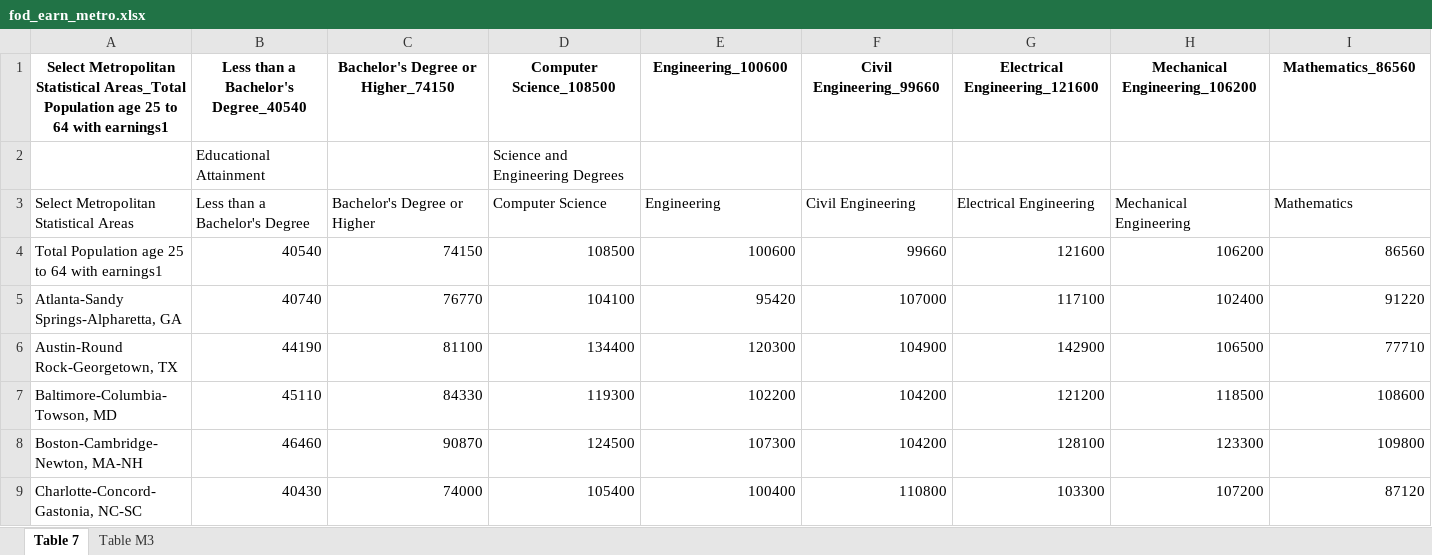
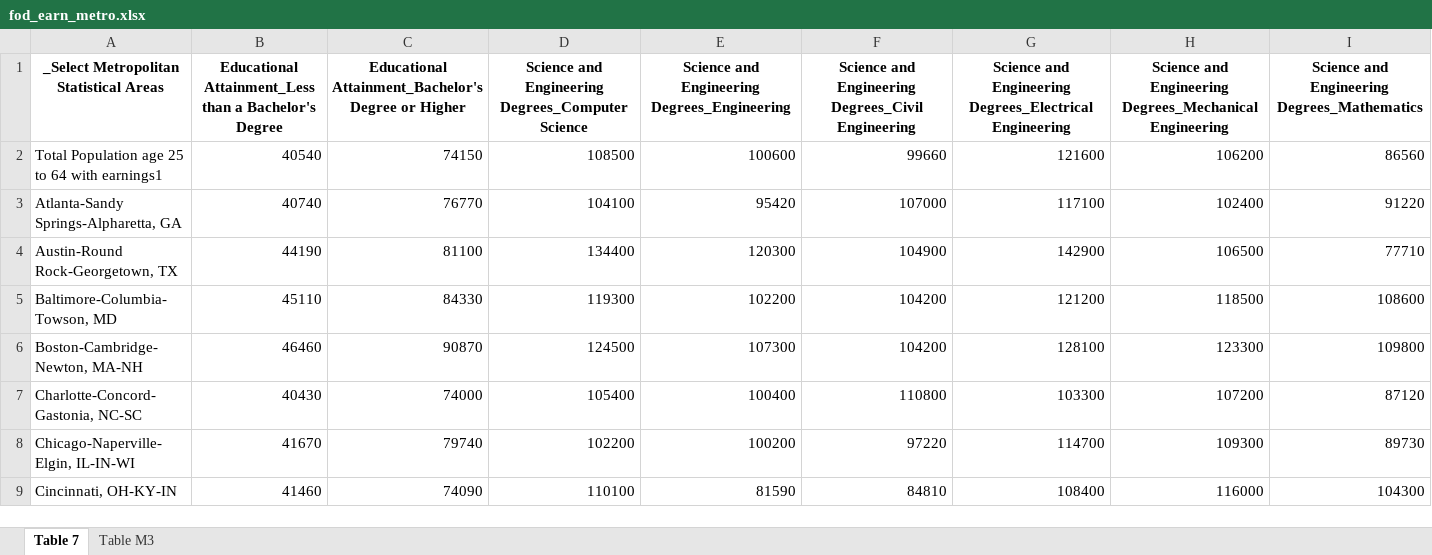
Before and after one commit to kc0leman/realistic_costs_and_wages, an Excel workbook: data/education/working/fod_earn_metro.xlsx, sheet Table 7, drawn as a sheet; only a part is shown; the shorter side is filled out with more unchanged rows; values as stored, in another font and other column widths than the file's, no borders; removed rows and columns are numbered as before the commit, all else as after; rows hold the shown columns only; the diff names each change by its address in the sheet, - before the commit and + after, or states it on an @@ line.

Commit message:
continued cleaning; structuring all data and getting readt for finalization of data before visualizations

```diff
--- a/data/education/working/fod_earn_metro.xlsx (sheet Table 7)
+++ b/data/education/working/fod_earn_metro.xlsx (sheet Table 7)
-row 1: Select Metropolitan Statistical Areas_Total Population age 25 to 64 with earnings1 | Less than a Bachelor's Degree_40540 | Bachelor's Degree or Higher_74150 | Computer Science_108500 | Engineering_100600 | Civil Engineering_99660 | Electrical Engineering_121600 | Mechanical Engineering_106200 | Mathematics_86560
-row 2:  | Educational Attainment |  | Science and Engineering Degrees
-row 3: Select Metropolitan Statistical Areas | Less than a Bachelor's Degree | Bachelor's Degree or Higher | Computer Science | Engineering | Civil Engineering | Electrical Engineering | Mechanical Engineering | Mathematics
+row 1: _Select Metropolitan Statistical Areas | Educational Attainment_Less than a Bachelor's Degree | Educational Attainment_Bachelor's Degree or Higher | Science and Engineering Degrees_Computer Science | Science and Engineering Degrees_Engineering | Science and Engineering Degrees_Civil Engineering | Science and Engineering Degrees_Electrical Engineering | Science and Engineering Degrees_Mechanical Engineering | Science and Engineering Degrees_Mathematics
```
Also changed, not shown: sheet Table M3, data/education/working/fod_demo_soc.xlsx, data/education/working/fod_earn_age.xlsx, 42 other files.
